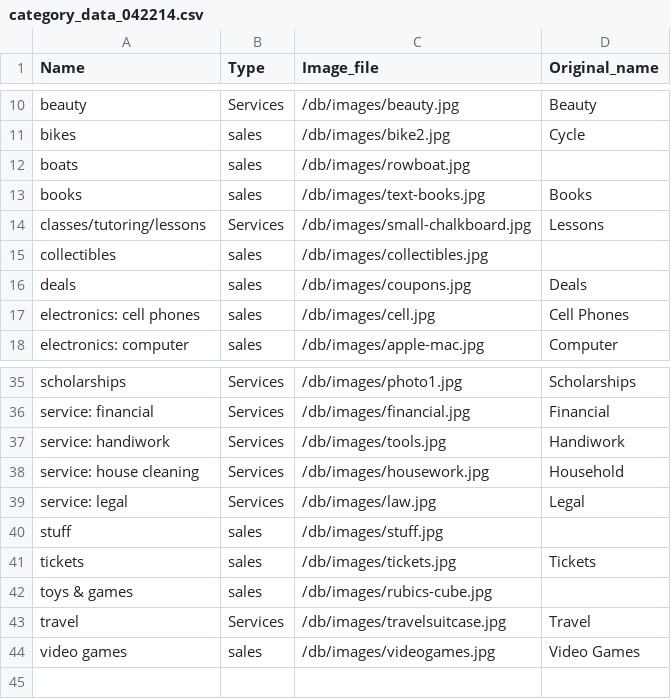
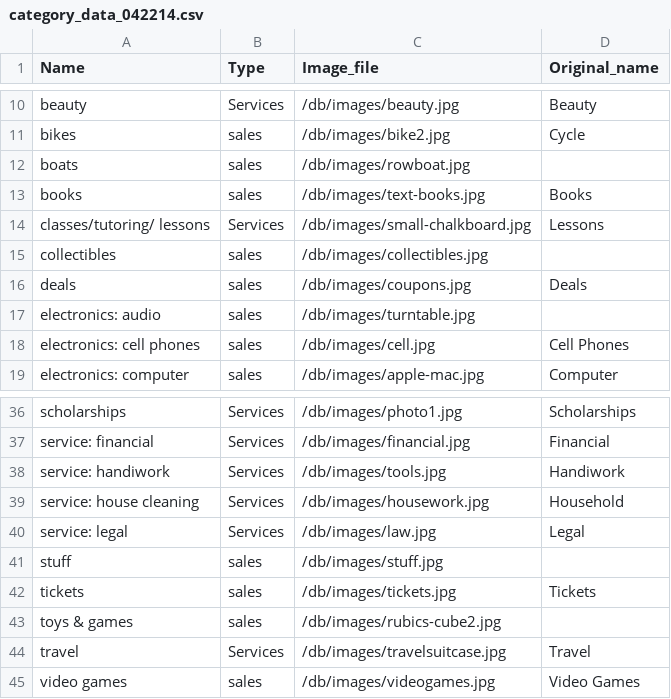
Before and after one commit to sdbmich1/plumboard, a CSV file: db/category_data_042214.csv, drawn as a sheet; only a part is shown, gaps mark what is left out.

Commit message:
Update category data file and images

```diff
--- a/db/category_data_042214.csv
+++ b/db/category_data_042214.csv
@@ -13,5 +13,6 @@ boats,sales,/db/images/rowboat.jpg
 books,sales,/db/images/text-books.jpg,Books
-classes/tutoring/lessons,Services ,/db/images/small-chalkboard.jpg,Lessons
+classes/tutoring/ lessons,Services ,/db/images/small-chalkboard.jpg,Lessons
 collectibles,sales,/db/images/collectibles.jpg
 deals,sales,/db/images/coupons.jpg,Deals
+electronics: audio,sales,/db/images/turntable.jpg
 electronics: cell phones,sales,/db/images/cell.jpg,Cell Phones
@@ -41,3 +42,3 @@ stuff,sales,/db/images/stuff.jpg
 tickets,sales,/db/images/tickets.jpg,Tickets
-toys & games,sales,/db/images/rubics-cube.jpg
+toys & games,sales,/db/images/rubics-cube2.jpg
 travel,Services ,/db/images/travelsuitcase.jpg,Travel
```
Also changed, not shown: 48 other files.
